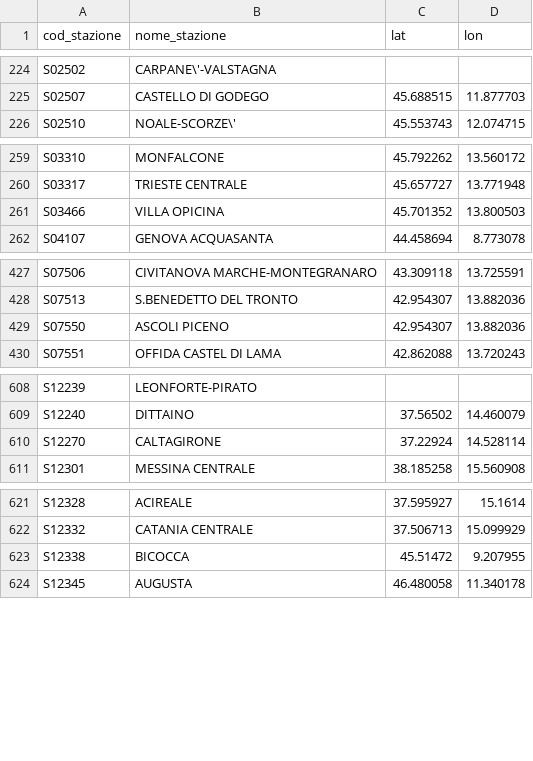
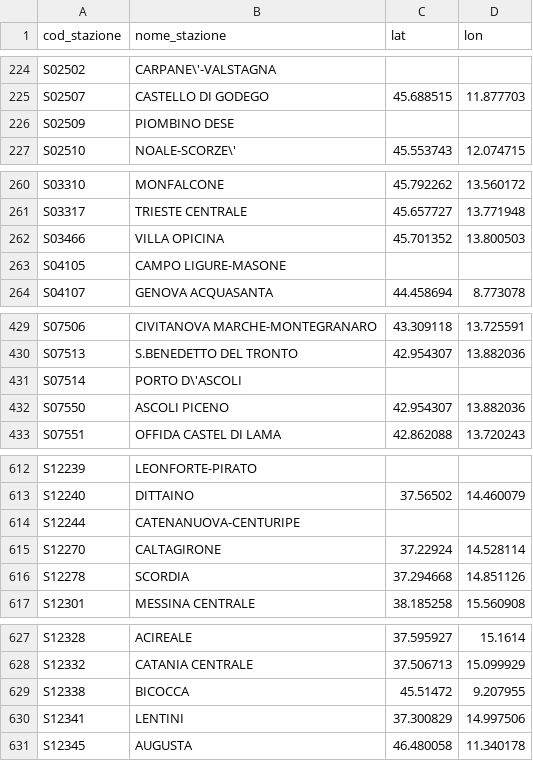
Before and after one commit to DrElegantia/trainstats-dashboard-test, a CSV file: data/gold/stations_dim.csv, drawn as a sheet; only a part is shown, gaps mark what is left out; the diff covers the shown part only.

```diff
--- a/data/gold/stations_dim.csv
+++ b/data/gold/stations_dim.csv
@@ -225,2 +225,3 @@ S02502,CARPANE\'-VALSTAGNA,,
 S02507,CASTELLO DI GODEGO,45.688515,11.877703
+S02509,PIOMBINO DESE,,
 S02510,NOALE-SCORZE\',45.553743,12.074715
@@ -261,2 +262,3 @@ S03317,TRIESTE CENTRALE,45.657727,13.771948
 S03466,VILLA OPICINA,45.701352,13.800503
+S04105,CAMPO LIGURE-MASONE,,
 S04107,GENOVA ACQUASANTA,44.458694,8.773078
@@ -428,2 +430,3 @@ S07506,CIVITANOVA MARCHE-MONTEGRANARO,43.309118,13.725591
 S07513,S.BENEDETTO DEL TRONTO,42.954307,13.882036
+S07514,PORTO D\'ASCOLI,,
 S07550,ASCOLI PICENO,42.954307,13.882036
@@ -609,3 +613,5 @@ S12239,LEONFORTE-PIRATO,,
 S12240,DITTAINO,37.56502,14.460079
+S12244,CATENANUOVA-CENTURIPE,,
 S12270,CALTAGIRONE,37.22924,14.528114
+S12278,SCORDIA,37.294668,14.851126
 S12301,MESSINA CENTRALE,38.185258,15.560908
@@ -623,2 +629,3 @@ S12332,CATANIA CENTRALE,37.506713,15.099929
 S12338,BICOCCA,45.51472,9.207955
+S12341,LENTINI,37.300829,14.997506
 S12345,AUGUSTA,46.480058,11.340178
```
Also changed, not shown: 1 added row elsewhere in this file, data/gold/kpi_dettaglio_categoria.csv, data/gold/kpi_mese_categoria.csv, 7 other files.
